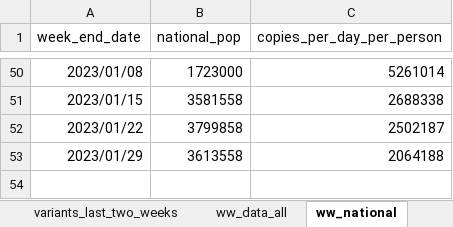
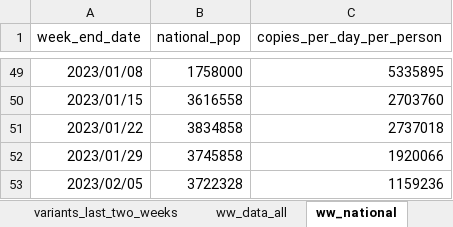
Before and after one commit to ESR-NZ/covid_in_wastewater, an Excel workbook: data/sars_cov2_wastewater_aotearoa.xlsx, sheet ww_national, drawn as a sheet; only a part is shown, gaps mark what is left out; values as stored, in another font and other column widths than the file's, no borders; table styles not drawn; addresses are those after the commit; the diff covers the shown part only; the diff names each change by its address in the sheet, - before the commit and + after, or states it on an @@ line.

```diff
--- a/data/sars_cov2_wastewater_aotearoa.xlsx (sheet ww_national)
+++ b/data/sars_cov2_wastewater_aotearoa.xlsx (sheet ww_national)
-B49 (national_pop): 1723000
+B49 (national_pop): 1758000
-C49 (copies_per_day_per_person): 5261014
+C49 (copies_per_day_per_person): 5335895
-B50 (national_pop): 3581558
+B50 (national_pop): 3616558
-C50 (copies_per_day_per_person): 2688338
+C50 (copies_per_day_per_person): 2703760
-B51 (national_pop): 3799858
+B51 (national_pop): 3834858
-C51 (copies_per_day_per_person): 2502187
+C51 (copies_per_day_per_person): 2737018
-B52 (national_pop): 3613558
+B52 (national_pop): 3745858
-C52 (copies_per_day_per_person): 2064188
+C52 (copies_per_day_per_person): 1920066
+row 53: 2023/02/05 | 3722328 | 1159236
```
Also changed, not shown: 1 removed row and 94 edited cells elsewhere in this sheet, sheet ww_data_all, sheet ww_site, sheet cases_site, sheet ww_regional, sheet cases_regional, sheet cases_national, 1 more sheet, 9 other files.
